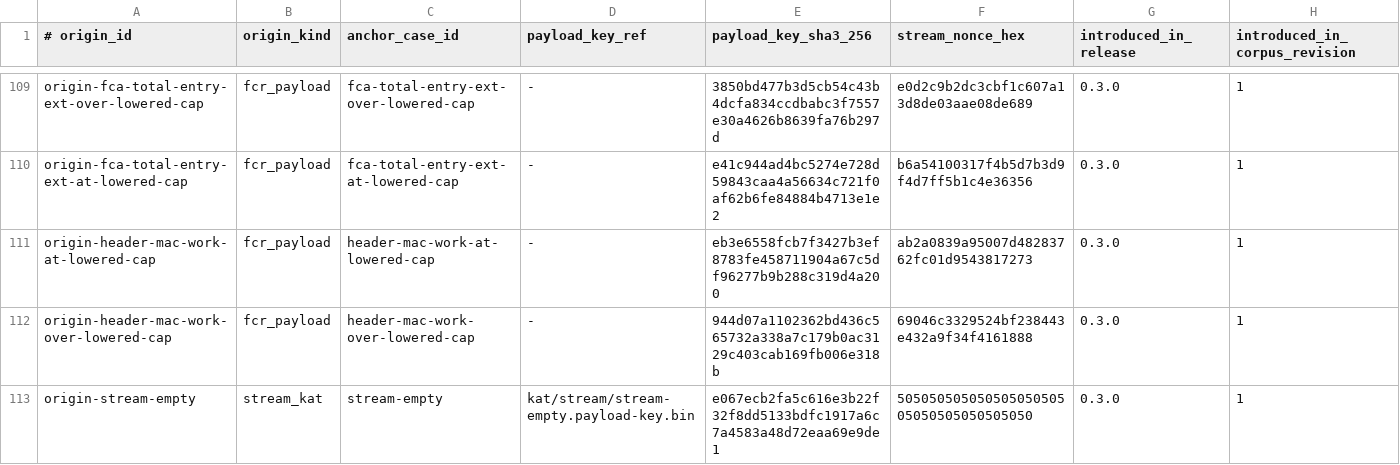
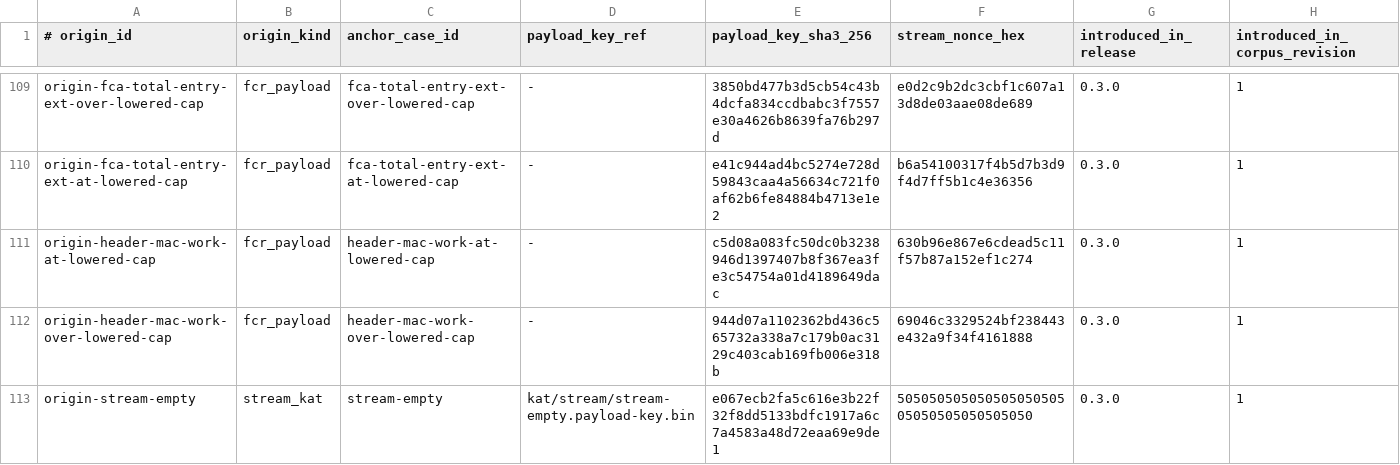
Before and after one commit to alexylon/ferrocrypt, a TSV file: ferrocrypt-lib/testvectors/wire/origins.tsv, drawn as a sheet; only a part is shown, gaps mark what is left out.

```diff
--- a/ferrocrypt-lib/testvectors/wire/origins.tsv
+++ b/ferrocrypt-lib/testvectors/wire/origins.tsv
@@ -110,3 +110,3 @@ origin-fca-total-entry-ext-over-lowered-cap	fcr_payload	fca-total-entry-ext-over
 origin-fca-total-entry-ext-at-lowered-cap	fcr_payload	fca-total-entry-ext-at-lowered-cap	-	e41c944ad4bc5274e728d59843caa4a56634c721f0af62b6fe84884b4713e1e2	b6a54100317f4b5d7b3d9f4d7ff5b1c4e36356	0.3.0	1
-origin-header-mac-work-at-lowered-cap	fcr_payload	header-mac-work-at-lowered-cap	-	eb3e6558fcb7f3427b3ef8783fe458711904a67c5df96277b9b288c319d4a200	ab2a0839a95007d48283762fc01d9543817273	0.3.0	1
+origin-header-mac-work-at-lowered-cap	fcr_payload	header-mac-work-at-lowered-cap	-	c5d08a083fc50dc0b3238946d1397407b8f367ea3fe3c54754a01d4189649dac	630b96e867e6cdead5c11f57b87a152ef1c274	0.3.0	1
 origin-header-mac-work-over-lowered-cap	fcr_payload	header-mac-work-over-lowered-cap	-	944d07a1102362bd436c565732a338a7c179b0ac3129c403cab169fb006e318b	69046c3329524bf238443e432a9f34f4161888	0.3.0	1
```
Also changed, not shown: ferrocrypt-lib/testvectors/wire/cases.tsv, ferrocrypt-lib/testvectors/wire/limit-profiles.tsv, 9 other files.
